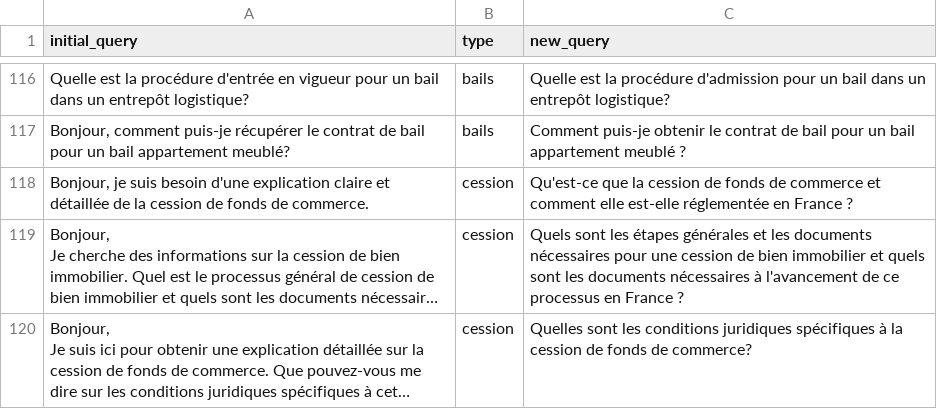
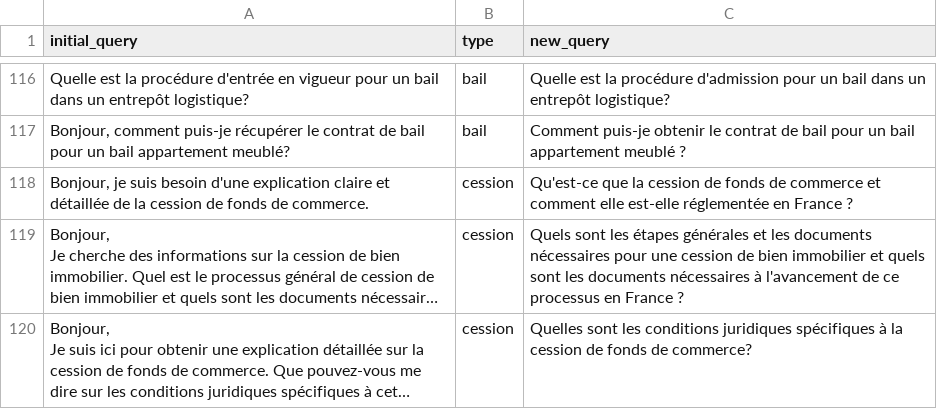
Before and after one commit to Mathixx/JuridixAssistant, a CSV file: SLM_Dev/ft_T5/test_dataset.csv (was ft_T5/test_dataset.csv), drawn as a sheet; only a part is shown, gaps mark what is left out; long unchanged cells end in …; the diff covers the shown part only; the diff names each change by its address in the sheet, - before the commit and + after, or states it on an @@ line.

```diff
--- a/ft_T5/test_dataset.csv
+++ b/SLM_Dev/ft_T5/test_dataset.csv
-B116:B117 (type): bails
+B116:B117 (type): bail
```
Also changed, not shown: 95 edited cells elsewhere in this file, SLM_Dev/ft_T5/val_dataset.csv, 46 other files.
